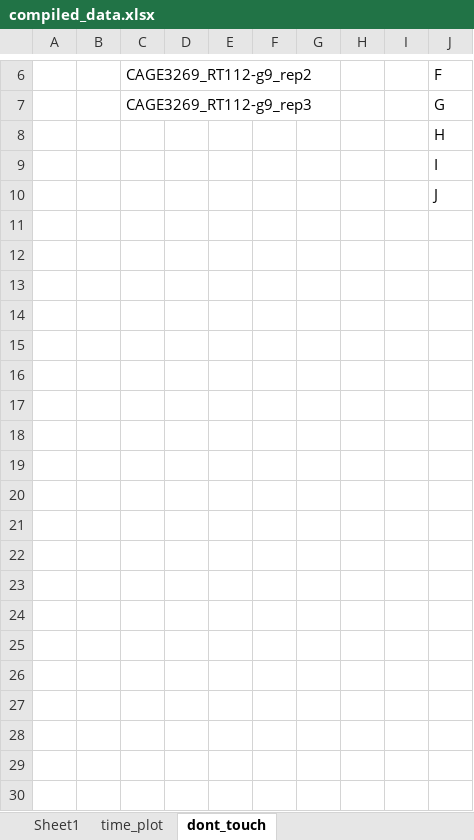
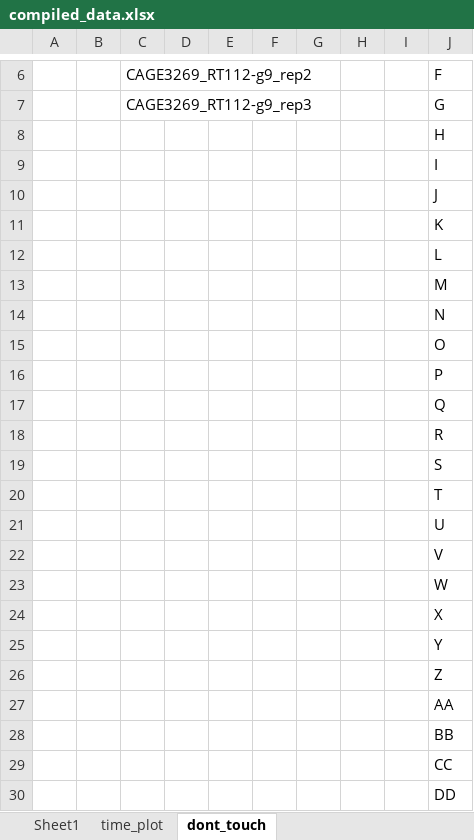
Before and after one commit to petehall6/CAGE_scripts, an Excel workbook: big_fit/compiled_data.xlsx, sheet dont_touch, drawn as a sheet; only a part is shown, gaps mark what is left out; values as stored, in another font and other column widths than the file's, no borders; the diff covers the shown part only; the diff names each change by its address in the sheet, - before the commit and + after, or states it on an @@ line.

```diff
--- a/big_fit/compiled_data.xlsx (sheet dont_touch)
+++ b/big_fit/compiled_data.xlsx (sheet dont_touch)
+row 11:  |  |  |  |  |  |  |  |  | K
+row 12:  |  |  |  |  |  |  |  |  | L
+row 13:  |  |  |  |  |  |  |  |  | M
+row 14:  |  |  |  |  |  |  |  |  | N
+row 15:  |  |  |  |  |  |  |  |  | O
+row 16:  |  |  |  |  |  |  |  |  | P
+row 17:  |  |  |  |  |  |  |  |  | Q
+row 18:  |  |  |  |  |  |  |  |  | R
+row 19:  |  |  |  |  |  |  |  |  | S
+row 20:  |  |  |  |  |  |  |  |  | T
+row 21:  |  |  |  |  |  |  |  |  | U
+row 22:  |  |  |  |  |  |  |  |  | V
+row 23:  |  |  |  |  |  |  |  |  | W
+row 24:  |  |  |  |  |  |  |  |  | X
+row 25:  |  |  |  |  |  |  |  |  | Y
+row 26:  |  |  |  |  |  |  |  |  | Z
+row 27:  |  |  |  |  |  |  |  |  | AA
+row 28:  |  |  |  |  |  |  |  |  | BB
+row 29:  |  |  |  |  |  |  |  |  | CC
+row 30:  |  |  |  |  |  |  |  |  | DD
```
Also changed, not shown: 22 added rows elsewhere in this sheet, sheet Sheet1, big_fit/fitness_scores.xlsx, 2 other files.
